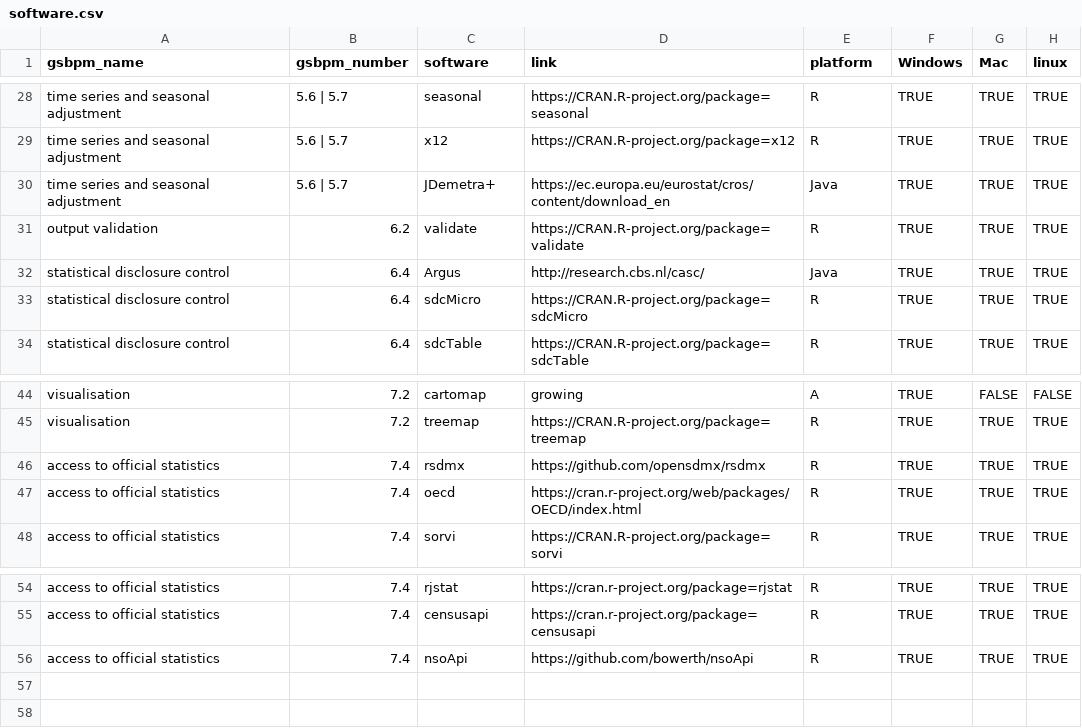
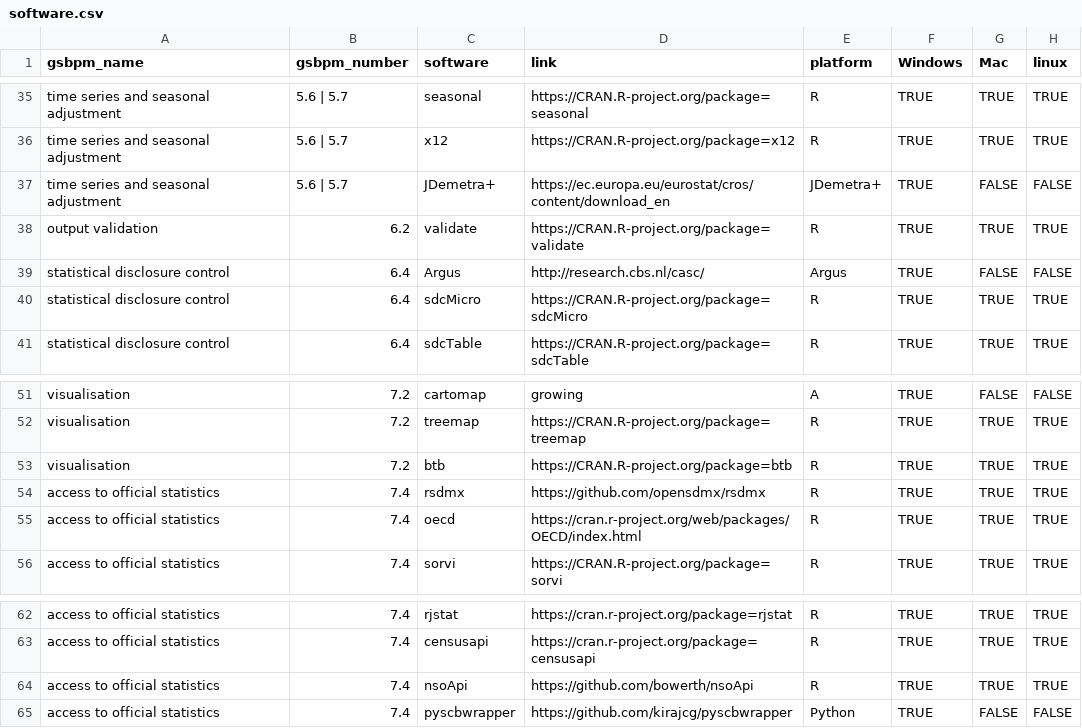
Before and after one commit to SNStatComp/awesome-official-statistics-software, a CSV file: data/software.csv, drawn as a sheet; only a part is shown, gaps mark what is left out; the diff covers the shown part only.

```diff
--- a/data/software.csv
+++ b/data/software.csv
@@ -29,5 +36,5 @@
 "time series and seasonal adjustment","5.6 | 5.7","x12","https://CRAN.R-project.org/package=x12","R",TRUE,TRUE,TRUE
-"time series and seasonal adjustment","5.6 | 5.7","JDemetra+","https://ec.europa.eu/eurostat/cros/content/download_en","Java",TRUE,TRUE,TRUE
+"time series and seasonal adjustment","5.6 | 5.7","JDemetra+","https://ec.europa.eu/eurostat/cros/content/download_en","JDemetra+",TRUE,FALSE,FALSE
 "output validation","6.2","validate","https://CRAN.R-project.org/package=validate","R",TRUE,TRUE,TRUE
-"statistical disclosure control","6.4","Argus","http://research.cbs.nl/casc/","Java",TRUE,TRUE,TRUE
+"statistical disclosure control","6.4","Argus","http://research.cbs.nl/casc/","Argus",TRUE,FALSE,FALSE
 "statistical disclosure control","6.4","sdcMicro","https://CRAN.R-project.org/package=sdcMicro","R",TRUE,TRUE,TRUE
@@ -45,2 +52,3 @@
 "visualisation","7.2","treemap","https://CRAN.R-project.org/package=treemap","R",TRUE,TRUE,TRUE
+"visualisation","7.2","btb","https://CRAN.R-project.org/package=btb","R",TRUE,TRUE,TRUE
 "access to official statistics","7.4","rsdmx","https://github.com/opensdmx/rsdmx","R",TRUE,TRUE,TRUE
@@ -56 +64,2 @@
 "access to official statistics","7.4","nsoApi","https://github.com/bowerth/nsoApi","R",TRUE,TRUE,TRUE
+"access to official statistics","7.4","pyscbwrapper","https://github.com/kirajcg/pyscbwrapper","Python",TRUE,FALSE,FALSE
```
Also changed, not shown: 7 added rows and 4 edited cells elsewhere in this file, 4 other files.
